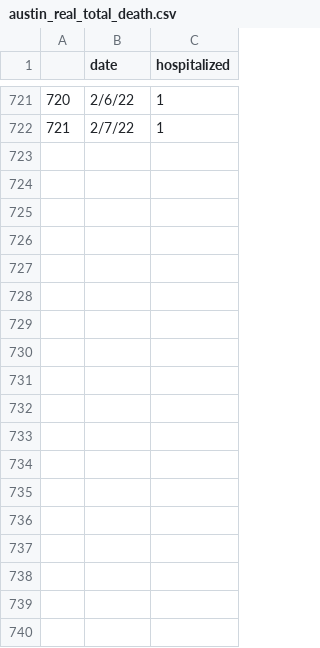
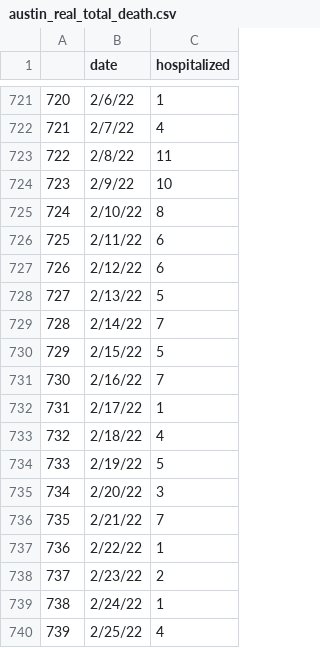
Before and after one commit to NazlicanArslan/COVID19-vaccine, a CSV file: VaccineAllocation/instances/austin/austin_real_total_death.csv, drawn as a sheet; only a part is shown, gaps mark what is left out; the diff covers the shown part only.

```diff
--- a/VaccineAllocation/instances/austin/austin_real_total_death.csv
+++ b/VaccineAllocation/instances/austin/austin_real_total_death.csv
@@ -721,2 +721,20 @@
 720,2/6/22,1
-721,2/7/22,1
+721,2/7/22,4
+722,2/8/22,11
+723,2/9/22,10
+724,2/10/22,8
+725,2/11/22,6
+726,2/12/22,6
+727,2/13/22,5
+728,2/14/22,7
+729,2/15/22,5
+730,2/16/22,7
+731,2/17/22,1
+732,2/18/22,4
+733,2/19/22,5
+734,2/20/22,3
+735,2/21/22,7
+736,2/22/22,1
+737,2/23/22,2
+738,2/24/22,1
+739,2/25/22,4
```
Also changed, not shown: 38 added rows and 26 edited cells elsewhere in this file, VaccineAllocation/instances/austin/austin_real_case.csv, VaccineAllocation/instances/austin/austin_real_death_from_hosp_updated.csv, 33 other files.
